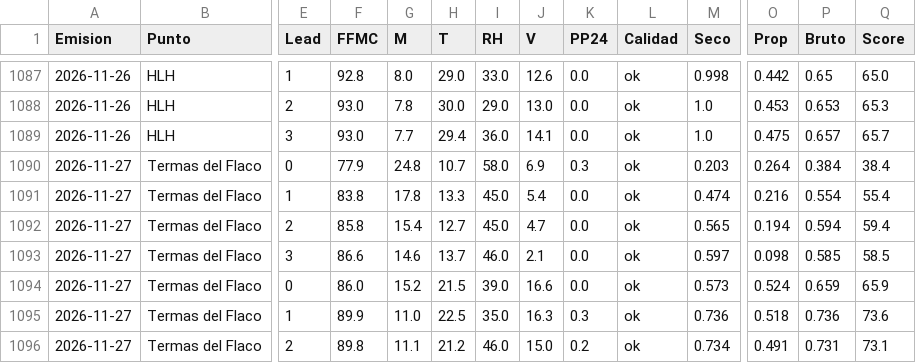
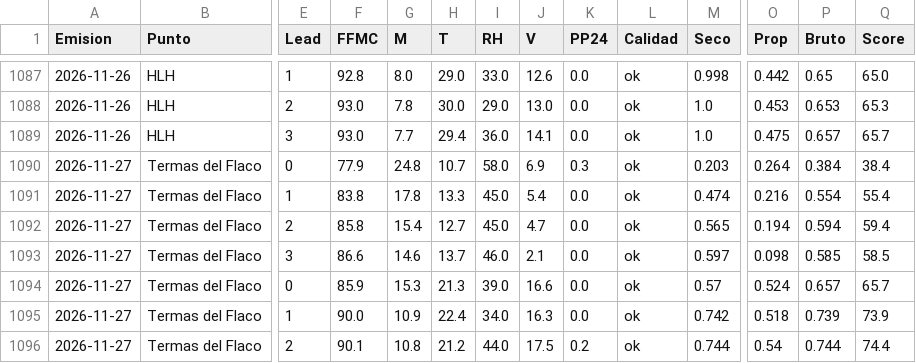
Before and after one commit to robleiva/BotonRojoTE, a CSV file: historico/ilpi_diario.csv, drawn as a sheet; only a part is shown, gaps mark what is left out; the diff covers the shown part only; the diff names each change by its address in the sheet, - before the commit and + after, or states it on an @@ line.

```diff
--- a/historico/ilpi_diario.csv
+++ b/historico/ilpi_diario.csv
-F1094 (FFMC): 86.0
+F1094 (FFMC): 85.9
-G1094 (M): 15.2
+G1094 (M): 15.3
-H1094 (T): 21.5
+H1094 (T): 21.3
-M1094 (Seco): 0.573
+M1094 (Seco): 0.57
-P1094 (Bruto): 0.659
+P1094 (Bruto): 0.657
-Q1094 (Score): 65.9
+Q1094 (Score): 65.7
-F1095 (FFMC): 89.9
+F1095 (FFMC): 90.0
-G1095 (M): 11.0
+G1095 (M): 10.9
-H1095 (T): 22.5
+H1095 (T): 22.4
-I1095 (RH): 35.0
+I1095 (RH): 34.0
-K1095 (PP24): 0.3
+K1095 (PP24): 0.0
-M1095 (Seco): 0.736
+M1095 (Seco): 0.742
-P1095 (Bruto): 0.736
+P1095 (Bruto): 0.739
-Q1095 (Score): 73.6
+Q1095 (Score): 73.9
-F1096 (FFMC): 89.8
+F1096 (FFMC): 90.1
-G1096 (M): 11.1
+G1096 (M): 10.8
-I1096 (RH): 46.0
+I1096 (RH): 44.0
-J1096 (V): 15.0
+J1096 (V): 17.5
-M1096 (Seco): 0.734
+M1096 (Seco): 0.744
-O1096 (Prop): 0.491
+O1096 (Prop): 0.54
-P1096 (Bruto): 0.731
+P1096 (Bruto): 0.744
-Q1096 (Score): 73.1
+Q1096 (Score): 74.4
```
Also changed, not shown: 131 edited cells elsewhere in this file, historico/clima_pronostico.csv, historico/clima_registrado.csv, 3 other files.
